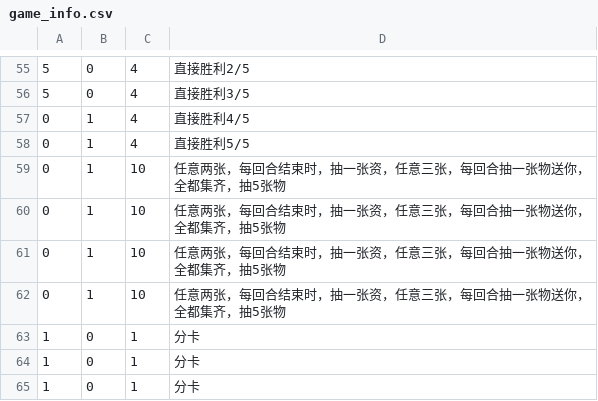
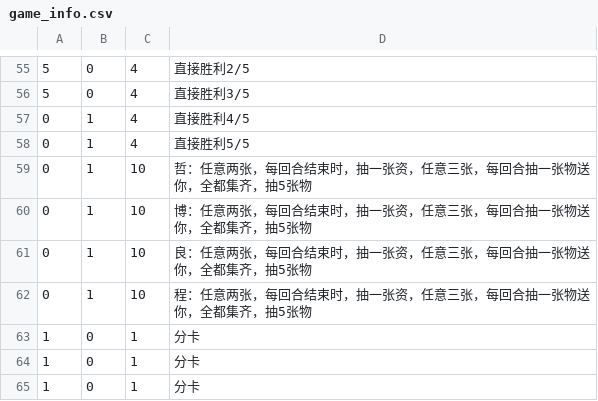
Before and after one commit to azh18/zblc_cardgame, a CSV file: game_info.csv, drawn as a sheet; only a part is shown, gaps mark what is left out.

Commit message:
fix

```diff
--- a/game_info.csv
+++ b/game_info.csv
@@ -58,6 +58,6 @@
 0,1,4,直接胜利5/5
-0,1,10,任意两张，每回合结束时，抽一张资，任意三张，每回合抽一张物送你，全都集齐，抽5张物
-0,1,10,任意两张，每回合结束时，抽一张资，任意三张，每回合抽一张物送你，全都集齐，抽5张物
-0,1,10,任意两张，每回合结束时，抽一张资，任意三张，每回合抽一张物送你，全都集齐，抽5张物
-0,1,10,任意两张，每回合结束时，抽一张资，任意三张，每回合抽一张物送你，全都集齐，抽5张物
+0,1,10,哲：任意两张，每回合结束时，抽一张资，任意三张，每回合抽一张物送你，全都集齐，抽5张物
+0,1,10,博：任意两张，每回合结束时，抽一张资，任意三张，每回合抽一张物送你，全都集齐，抽5张物
+0,1,10,良：任意两张，每回合结束时，抽一张资，任意三张，每回合抽一张物送你，全都集齐，抽5张物
+0,1,10,程：任意两张，每回合结束时，抽一张资，任意三张，每回合抽一张物送你，全都集齐，抽5张物
 1,0,1,分卡
```
